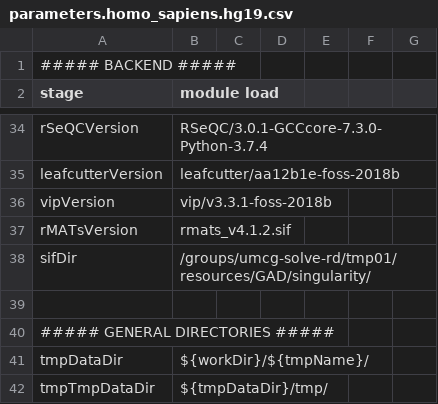
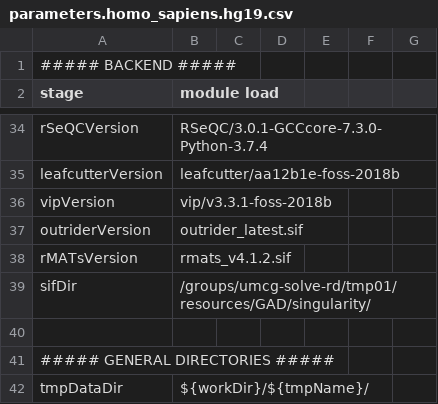
Before and after one commit to molgenis/NGS_RNA, a CSV file: parameters.homo_sapiens.hg19.csv, drawn as a sheet; only a part is shown, gaps mark what is left out; the shorter side is filled out with more unchanged rows.

Commit message:
bugfix rmats, parameter naming fixes

```diff
--- a/parameters.homo_sapiens.hg19.csv
+++ b/parameters.homo_sapiens.hg19.csv
@@ -36,2 +36,3 @@ leafcutterVersion,leafcutter/aa12b1e-foss-2018b
 vipVersion,vip/v3.3.1-foss-2018b
+outriderVersion,outrider_latest.sif
 rMATsVersion,rmats_v4.1.2.sif
```
Also changed, not shown: 4 other files.
